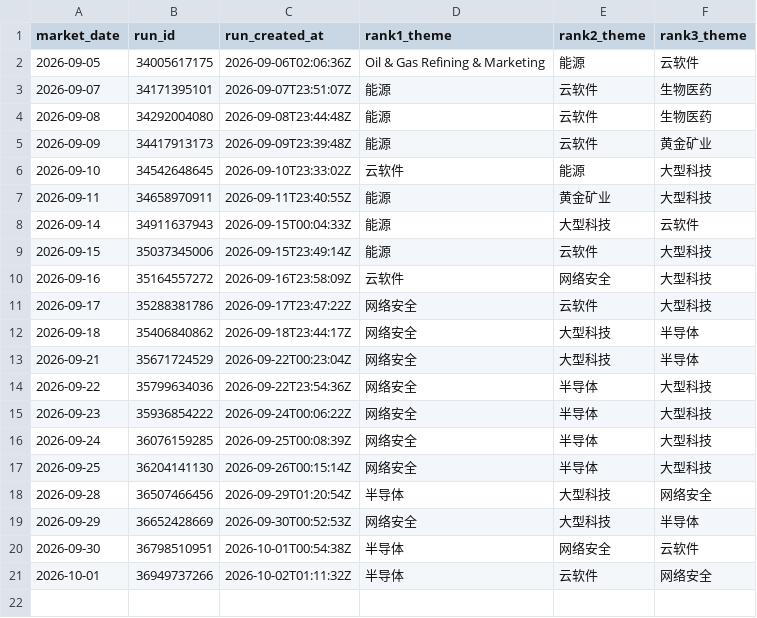
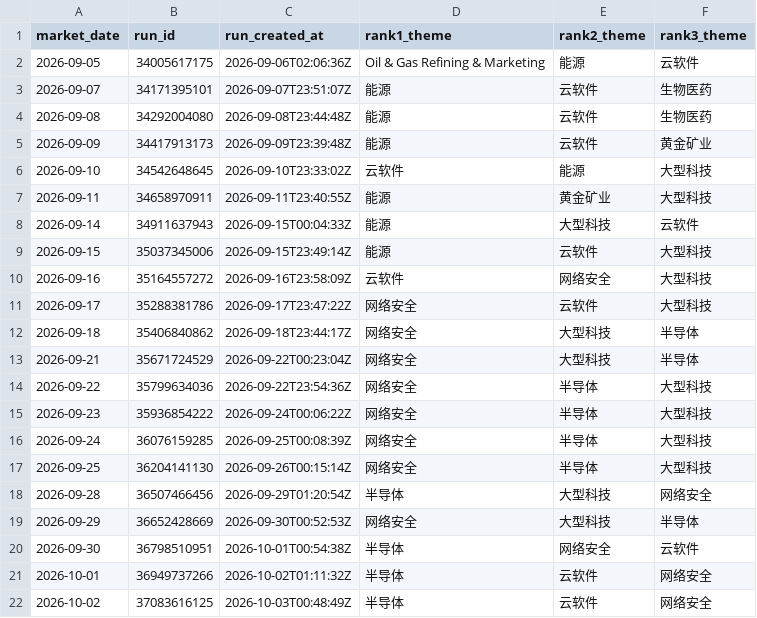
Before and after one commit to dingdinglean/stock-signal-tracker, a CSV file: data/sector_snapshots.csv, drawn as a sheet.

```diff
--- a/data/sector_snapshots.csv
+++ b/data/sector_snapshots.csv
@@ -21 +21,2 @@
 2026-10-01,36949737266,2026-10-02T01:11:32Z,半导体,云软件,网络安全
+2026-10-02,37083616125,2026-10-03T00:48:49Z,半导体,云软件,网络安全
```
Also changed, not shown: data/signal_history.csv, output/tracker_report.csv, 2 other files.
